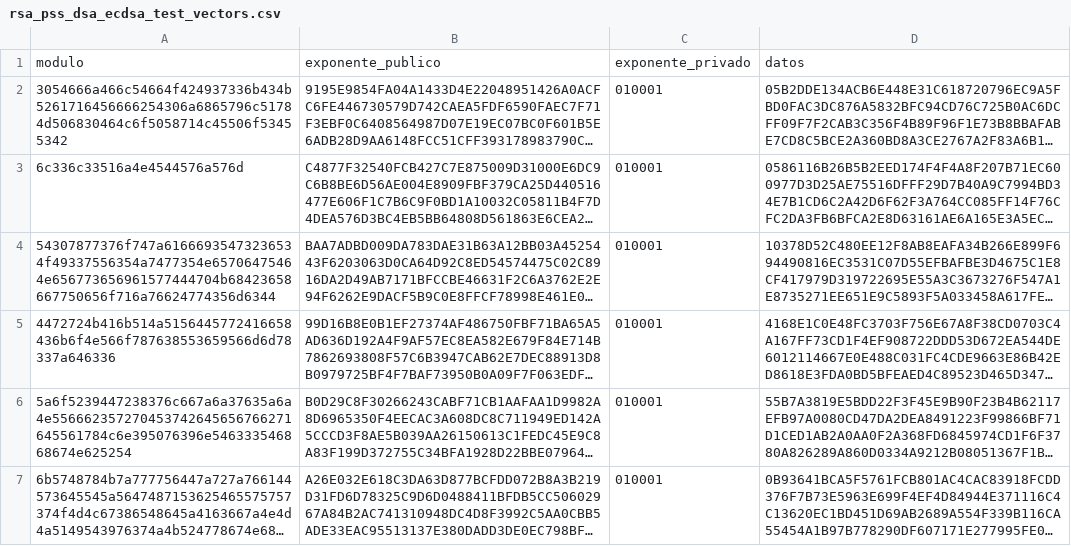
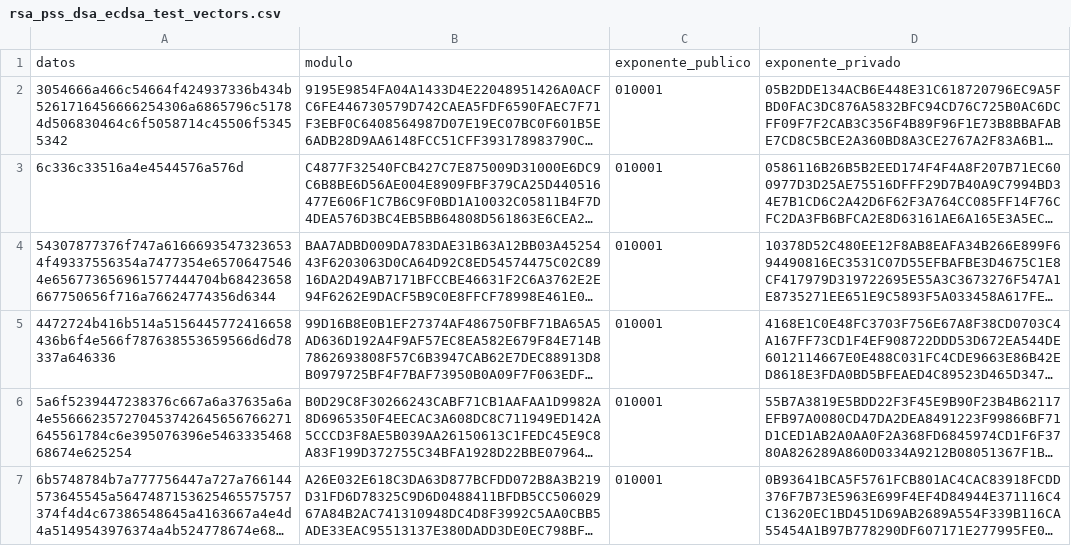
Before and after one commit to ValdrST/test_algoritmos_crypto, a CSV file: test_vectors/rsa_pss_dsa_ecdsa_test_vectors.csv, drawn as a sheet; only a part is shown; long unchanged cells end in …; removed rows and columns are numbered as before the commit, all else as after; the diff names each change by its address in the sheet, - before the commit and + after, or states it on an @@ line.

```diff
--- a/test_vectors/rsa_pss_dsa_ecdsa_test_vectors.csv
+++ b/test_vectors/rsa_pss_dsa_ecdsa_test_vectors.csv
-row 1: modulo | exponente_publico | exponente_privado | datos
+row 1: datos | modulo | exponente_publico | exponente_privado
```
Also changed, not shown: 14 other files.
